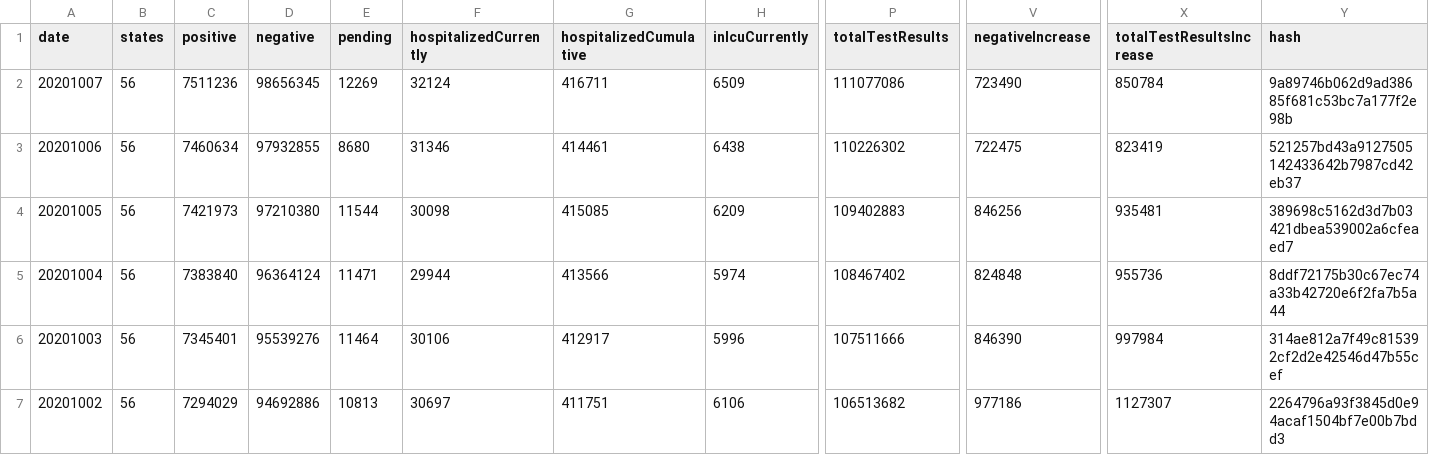
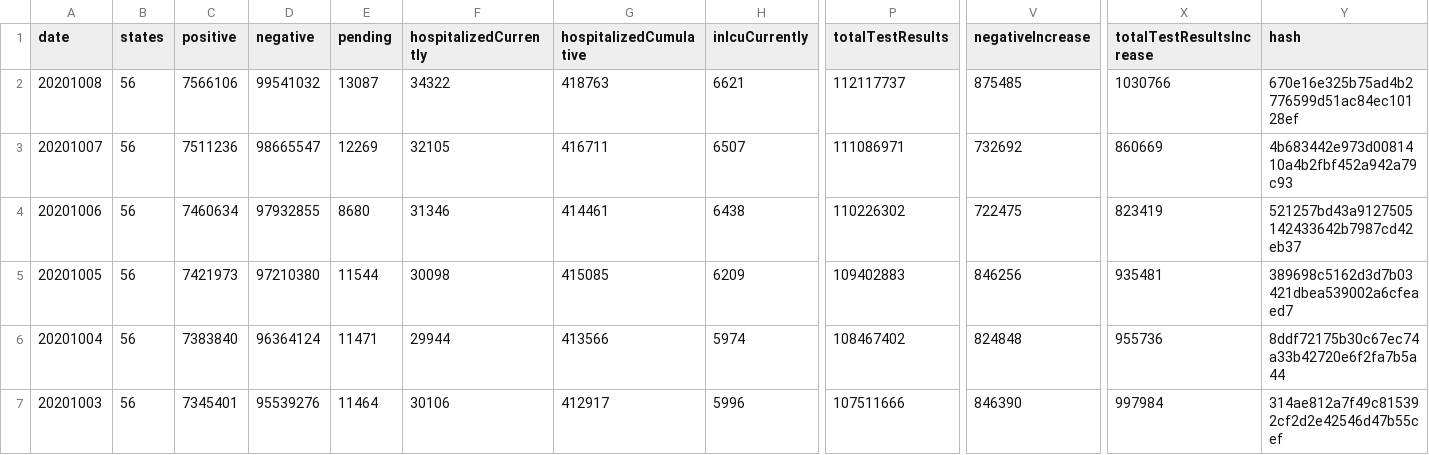
Before and after one commit to danap/ajqvue-covid19-tracking-db, a CSV file: data/us-daily/us-daily.csv, drawn as a sheet; only a part is shown, gaps mark what is left out; the shorter side is filled out with more unchanged rows; addresses are those after the commit; rows hold the shown columns only; the diff names each change by its address in the sheet, - before the commit and + after, or states it on an @@ line.

```diff
--- a/data/us-daily/us-daily.csv
+++ b/data/us-daily/us-daily.csv
+row 2: 20201008 | 56 | 7566106 | 99541032 | 13087 | 34322 | 418763 | 6621 | 112117737 | 875485 | 1030766 | 670e16e325b75ad4b2776599d51ac84ec10128ef
-D3 (negative): 98656345
+D3 (negative): 98665547
-F3 (hospitalizedCurrently): 32124
+F3 (hospitalizedCurrently): 32105
-H3 (inIcuCurrently): 6509
+H3 (inIcuCurrently): 6507
-P3 (totalTestResults): 111077086
+P3 (totalTestResults): 111086971
-V3 (negativeIncrease): 723490
+V3 (negativeIncrease): 732692
-X3 (totalTestResultsIncrease): 850784
+X3 (totalTestResultsIncrease): 860669
-Y3 (hash): 9a89746b062d9ad38685f681c53bc7a177f2e98b
+Y3 (hash): 4b683442e973d0081410a4b2fbf452a942a79c93
```
Also changed, not shown: data/us-daily/us-daily-01.csv, 3 other files.
